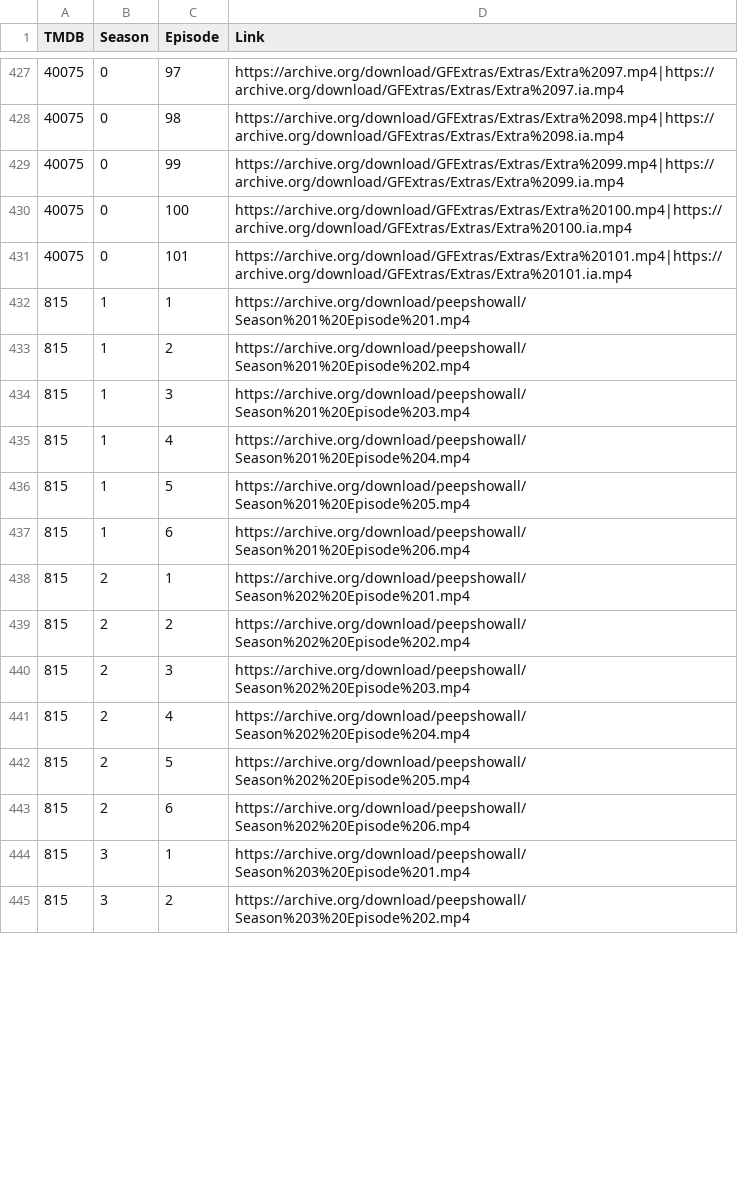
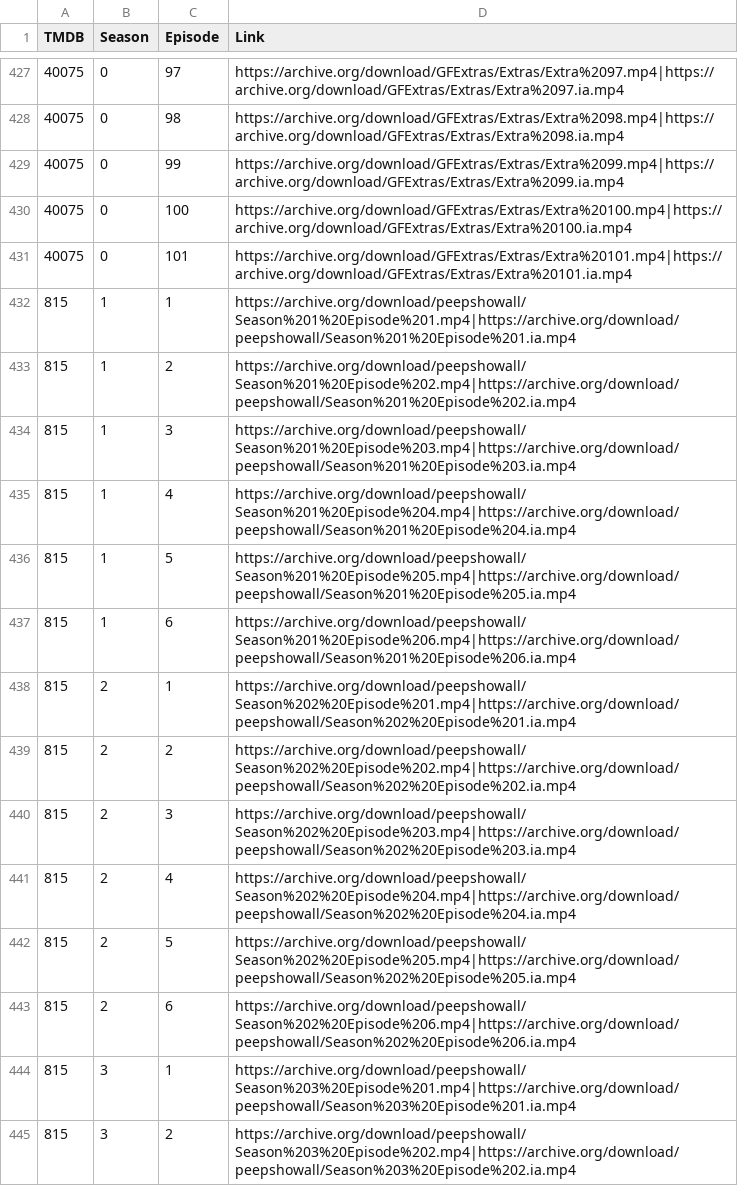
Before and after one commit to alfredawakeford/AlfredsEpicMovieApp, a CSV file: tvlinks.csv, drawn as a sheet; only a part is shown, gaps mark what is left out; the diff covers the shown part only.

Commit message:
Update tvlinks.csv

```diff
--- a/tvlinks.csv
+++ b/tvlinks.csv
@@ -431,15 +431,15 @@ TMDB,Season,Episode,Link
 40075,0,101,https://archive.org/download/GFExtras/Extras/Extra%20101.mp4|https://archive.org/download/GFExtras/Extras/Extra%20101.ia.mp4
-815,1,1,https://archive.org/download/peepshowall/Season%201%20Episode%201.mp4
-815,1,2,https://archive.org/download/peepshowall/Season%201%20Episode%202.mp4
-815,1,3,https://archive.org/download/peepshowall/Season%201%20Episode%203.mp4
-815,1,4,https://archive.org/download/peepshowall/Season%201%20Episode%204.mp4
-815,1,5,https://archive.org/download/peepshowall/Season%201%20Episode%205.mp4
-815,1,6,https://archive.org/download/peepshowall/Season%201%20Episode%206.mp4
-815,2,1,https://archive.org/download/peepshowall/Season%202%20Episode%201.mp4
-815,2,2,https://archive.org/download/peepshowall/Season%202%20Episode%202.mp4
-815,2,3,https://archive.org/download/peepshowall/Season%202%20Episode%203.mp4
-815,2,4,https://archive.org/download/peepshowall/Season%202%20Episode%204.mp4
-815,2,5,https://archive.org/download/peepshowall/Season%202%20Episode%205.mp4
-815,2,6,https://archive.org/download/peepshowall/Season%202%20Episode%206.mp4
-815,3,1,https://archive.org/download/peepshowall/Season%203%20Episode%201.mp4
-815,3,2,https://archive.org/download/peepshowall/Season%203%20Episode%202.mp4
+815,1,1,https://archive.org/download/peepshowall/Season%201%20Episode%201.mp4|https://archive.org/download/peepshowall/Season%201%20Episode%201.ia.mp4
+815,1,2,https://archive.org/download/peepshowall/Season%201%20Episode%202.mp4|https://archive.org/download/peepshowall/Season%201%20Episode%202.ia.mp4
+815,1,3,https://archive.org/download/peepshowall/Season%201%20Episode%203.mp4|https://archive.org/download/peepshowall/Season%201%20Episode%203.ia.mp4
+815,1,4,https://archive.org/download/peepshowall/Season%201%20Episode%204.mp4|https://archive.org/download/peepshowall/Season%201%20Episode%204.ia.mp4
+815,1,5,https://archive.org/download/peepshowall/Season%201%20Episode%205.mp4|https://archive.org/download/peepshowall/Season%201%20Episode%205.ia.mp4
+815,1,6,https://archive.org/download/peepshowall/Season%201%20Episode%206.mp4|https://archive.org/download/peepshowall/Season%201%20Episode%206.ia.mp4
+815,2,1,https://archive.org/download/peepshowall/Season%202%20Episode%201.mp4|https://archive.org/download/peepshowall/Season%202%20Episode%201.ia.mp4
+815,2,2,https://archive.org/download/peepshowall/Season%202%20Episode%202.mp4|https://archive.org/download/peepshowall/Season%202%20Episode%202.ia.mp4
+815,2,3,https://archive.org/download/peepshowall/Season%202%20Episode%203.mp4|https://archive.org/download/peepshowall/Season%202%20Episode%203.ia.mp4
+815,2,4,https://archive.org/download/peepshowall/Season%202%20Episode%204.mp4|https://archive.org/download/peepshowall/Season%202%20Episode%204.ia.mp4
+815,2,5,https://archive.org/download/peepshowall/Season%202%20Episode%205.mp4|https://archive.org/download/peepshowall/Season%202%20Episode%205.ia.mp4
+815,2,6,https://archive.org/download/peepshowall/Season%202%20Episode%206.mp4|https://archive.org/download/peepshowall/Season%202%20Episode%206.ia.mp4
+815,3,1,https://archive.org/download/peepshowall/Season%203%20Episode%201.mp4|https://archive.org/download/peepshowall/Season%203%20Episode%201.ia.mp4
+815,3,2,https://archive.org/download/peepshowall/Season%203%20Episode%202.mp4|https://archive.org/download/peepshowall/Season%203%20Episode%202.ia.mp4
```
Also changed, not shown: 40 edited cells elsewhere in this file.
